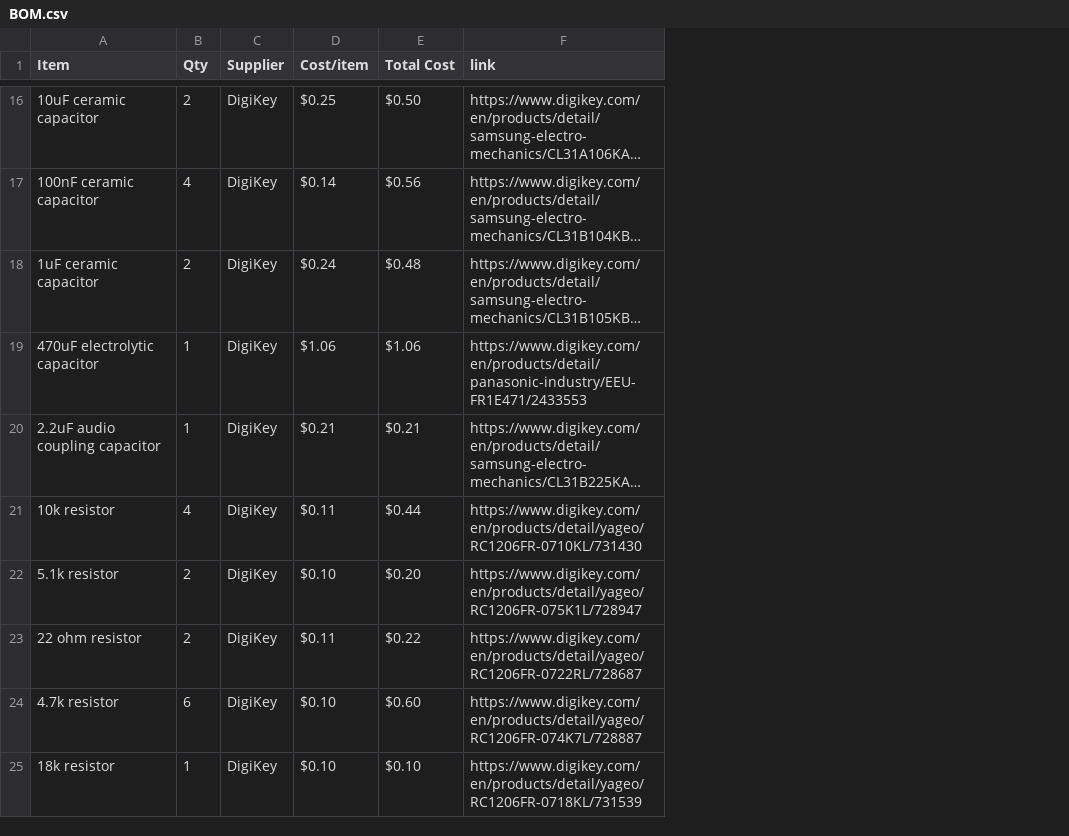
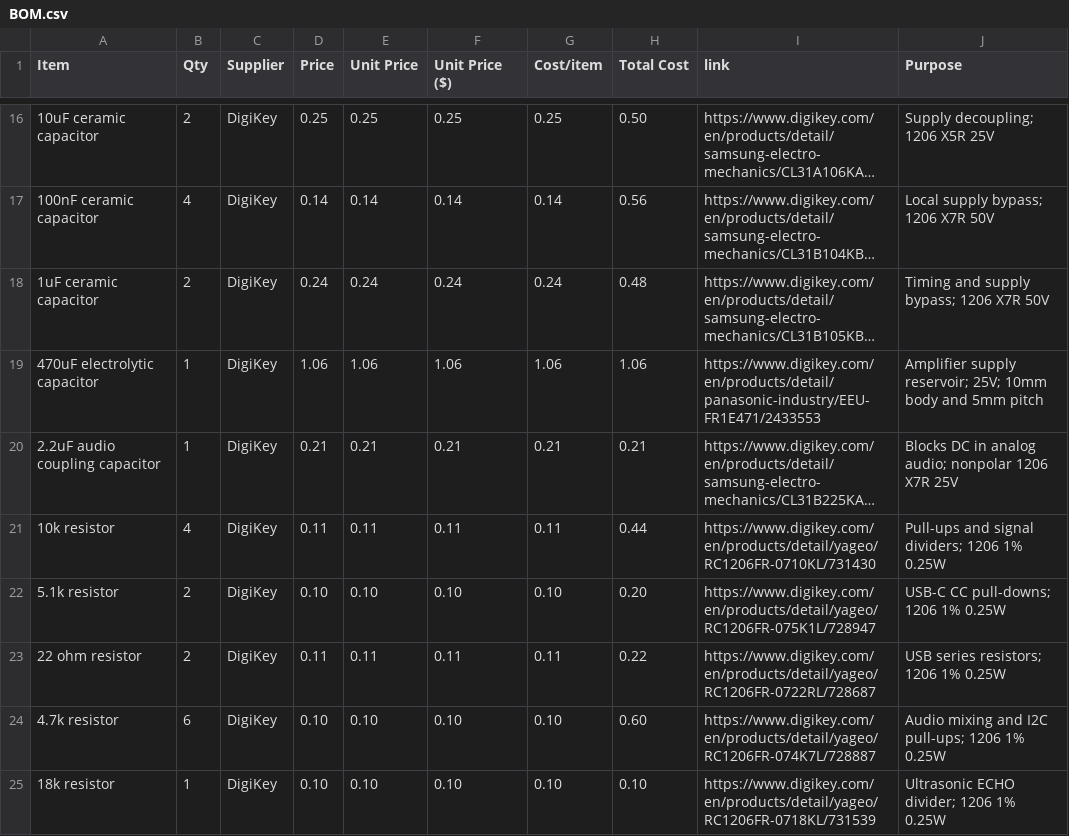
Before and after one commit to gmaxdragon/Seizo-Noise, a CSV file: BOM.csv, drawn as a sheet; only a part is shown, gaps mark what is left out; long unchanged cells end in …; addresses are those after the commit; the diff covers the shown part only; the diff names each change by its address in the sheet, - before the commit and + after, or states it on an @@ line.

Commit message:
Fix Half-Life BOM pricing parser with numeric Price and Unit Price columns

```diff
--- a/BOM.csv
+++ b/BOM.csv
+column D (Price), rows 16-25: 0.25 | 0.14 | 0.24 | 1.06 | 0.21 | 0.11 | 0.10 | 0.11 | 0.10 | 0.10
+column E (Unit Price), rows 16-25: 0.25 | 0.14 | 0.24 | 1.06 | 0.21 | 0.11 | 0.10 | 0.11 | 0.10 | 0.10
+column F (Unit Price ($)), rows 16-25: 0.25 | 0.14 | 0.24 | 1.06 | 0.21 | 0.11 | 0.10 | 0.11 | 0.10 | 0.10
+column J (Purpose), rows 16-25: Supply decoupling; 1206 X5R 25V | Local supply bypass; 1206 X7R 50V | Timing and supply bypass; 1206 X7R 50V | Amplifier supply reservoir; 25V; 10mm body and 5mm pitch | Blocks DC in analog audio; nonpolar 1206 X7R 25V | Pull-ups and signal dividers; 1206 1% 0.25W | USB-C CC pull-downs; 1206 1% 0.25W | USB series resistors; 1206 1% 0.25W | Audio mixing and I2C pull-ups; 1206 1% 0.25W | Ultrasonic ECHO divider; 1206 1% 0.25W
-G16 (Cost/item): $0.25
+G16 (Cost/item): 0.25
-H16 (Total Cost): $0.50
+H16 (Total Cost): 0.50
-G17 (Cost/item): $0.14
+G17 (Cost/item): 0.14
-H17 (Total Cost): $0.56
+H17 (Total Cost): 0.56
-G18 (Cost/item): $0.24
+G18 (Cost/item): 0.24
-H18 (Total Cost): $0.48
+H18 (Total Cost): 0.48
-G19 (Cost/item): $1.06
+G19 (Cost/item): 1.06
-H19 (Total Cost): $1.06
+H19 (Total Cost): 1.06
-G20 (Cost/item): $0.21
+G20 (Cost/item): 0.21
-H20 (Total Cost): $0.21
+H20 (Total Cost): 0.21
-G21 (Cost/item): $0.11
+G21 (Cost/item): 0.11
-H21 (Total Cost): $0.44
+H21 (Total Cost): 0.44
-G22 (Cost/item): $0.10
+G22 (Cost/item): 0.10
-H22 (Total Cost): $0.20
+H22 (Total Cost): 0.20
-G23 (Cost/item): $0.11
+G23 (Cost/item): 0.11
-H23 (Total Cost): $0.22
+H23 (Total Cost): 0.22
-G24:G25 (Cost/item): $0.10
+G24:G25 (Cost/item): 0.10
-H24 (Total Cost): $0.60
+H24 (Total Cost): 0.60
-H25 (Total Cost): $0.10
+H25 (Total Cost): 0.10
```
Also changed, not shown: 1 removed row and 44 edited cells elsewhere in this file.
